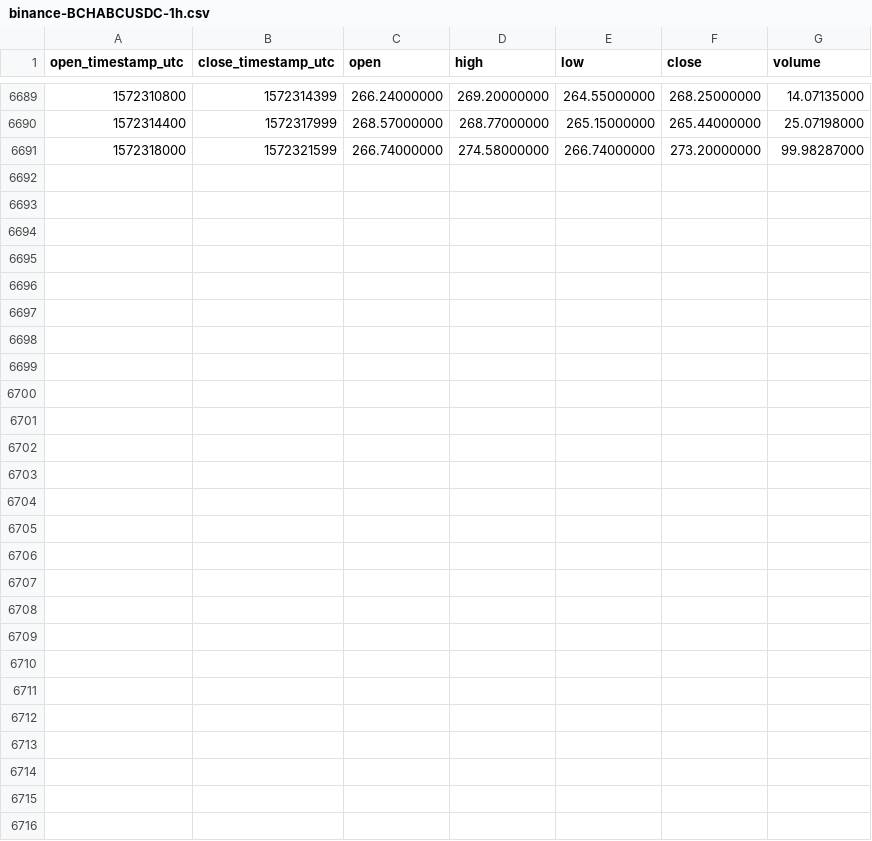
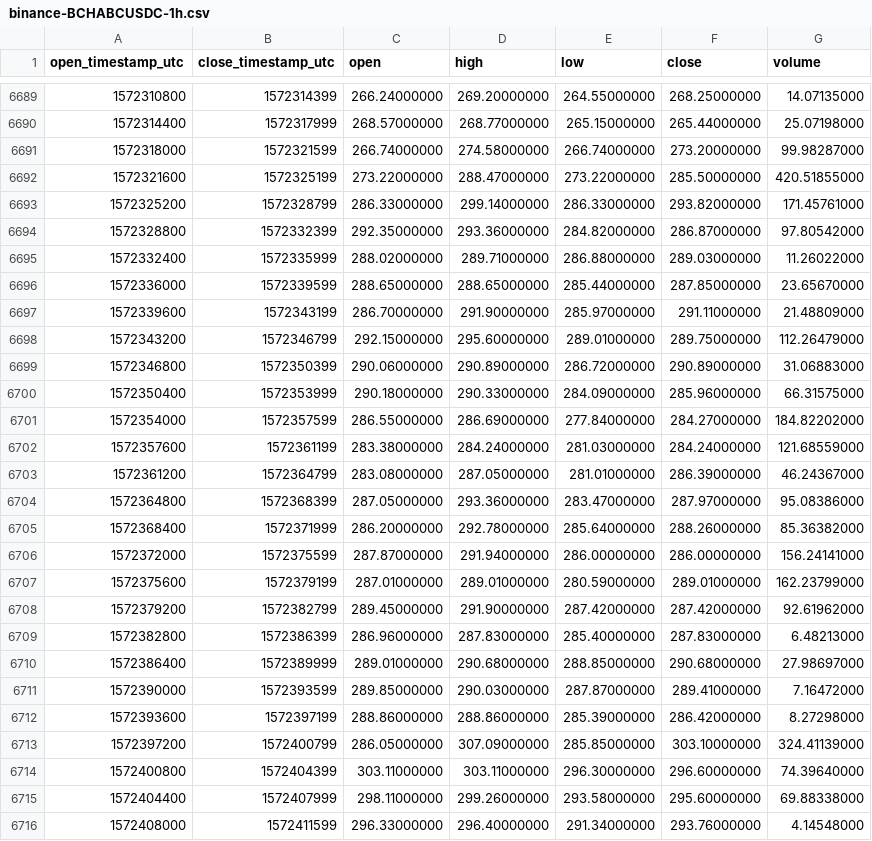
Before and after one commit to cryptobigbro/binance-BCHABCUSDC, a CSV file: binance-BCHABCUSDC-1h.csv, drawn as a sheet; only a part is shown, gaps mark what is left out; the diff names each change by its address in the sheet, - before the commit and + after, or states it on an @@ line.

Commit message:
Update OHLCV data.

```diff
--- a/binance-BCHABCUSDC-1h.csv
+++ b/binance-BCHABCUSDC-1h.csv
+row 6692: 1572321600 | 1572325199 | 273.22000000 | 288.47000000 | 273.22000000 | 285.50000000 | 420.51855000
+row 6693: 1572325200 | 1572328799 | 286.33000000 | 299.14000000 | 286.33000000 | 293.82000000 | 171.45761000
+row 6694: 1572328800 | 1572332399 | 292.35000000 | 293.36000000 | 284.82000000 | 286.87000000 | 97.80542000
+row 6695: 1572332400 | 1572335999 | 288.02000000 | 289.71000000 | 286.88000000 | 289.03000000 | 11.26022000
+row 6696: 1572336000 | 1572339599 | 288.65000000 | 288.65000000 | 285.44000000 | 287.85000000 | 23.65670000
+row 6697: 1572339600 | 1572343199 | 286.70000000 | 291.90000000 | 285.97000000 | 291.11000000 | 21.48809000
+row 6698: 1572343200 | 1572346799 | 292.15000000 | 295.60000000 | 289.01000000 | 289.75000000 | 112.26479000
+row 6699: 1572346800 | 1572350399 | 290.06000000 | 290.89000000 | 286.72000000 | 290.89000000 | 31.06883000
+row 6700: 1572350400 | 1572353999 | 290.18000000 | 290.33000000 | 284.09000000 | 285.96000000 | 66.31575000
+row 6701: 1572354000 | 1572357599 | 286.55000000 | 286.69000000 | 277.84000000 | 284.27000000 | 184.82202000
+row 6702: 1572357600 | 1572361199 | 283.38000000 | 284.24000000 | 281.03000000 | 284.24000000 | 121.68559000
+row 6703: 1572361200 | 1572364799 | 283.08000000 | 287.05000000 | 281.01000000 | 286.39000000 | 46.24367000
+row 6704: 1572364800 | 1572368399 | 287.05000000 | 293.36000000 | 283.47000000 | 287.97000000 | 95.08386000
+row 6705: 1572368400 | 1572371999 | 286.20000000 | 292.78000000 | 285.64000000 | 288.26000000 | 85.36382000
+row 6706: 1572372000 | 1572375599 | 287.87000000 | 291.94000000 | 286.00000000 | 286.00000000 | 156.24141000
+row 6707: 1572375600 | 1572379199 | 287.01000000 | 289.01000000 | 280.59000000 | 289.01000000 | 162.23799000
+row 6708: 1572379200 | 1572382799 | 289.45000000 | 291.90000000 | 287.42000000 | 287.42000000 | 92.61962000
+row 6709: 1572382800 | 1572386399 | 286.96000000 | 287.83000000 | 285.40000000 | 287.83000000 | 6.48213000
+row 6710: 1572386400 | 1572389999 | 289.01000000 | 290.68000000 | 288.85000000 | 290.68000000 | 27.98697000
+row 6711: 1572390000 | 1572393599 | 289.85000000 | 290.03000000 | 287.87000000 | 289.41000000 | 7.16472000
+row 6712: 1572393600 | 1572397199 | 288.86000000 | 288.86000000 | 285.39000000 | 286.42000000 | 8.27298000
+row 6713: 1572397200 | 1572400799 | 286.05000000 | 307.09000000 | 285.85000000 | 303.10000000 | 324.41139000
+row 6714: 1572400800 | 1572404399 | 303.11000000 | 303.11000000 | 296.30000000 | 296.60000000 | 74.39640000
+row 6715: 1572404400 | 1572407999 | 298.11000000 | 299.26000000 | 293.58000000 | 295.60000000 | 69.88338000
+row 6716: 1572408000 | 1572411599 | 296.33000000 | 296.40000000 | 291.34000000 | 293.76000000 | 4.14548000
```
Also changed, not shown: binance-BCHABCUSDC-1d.csv.
